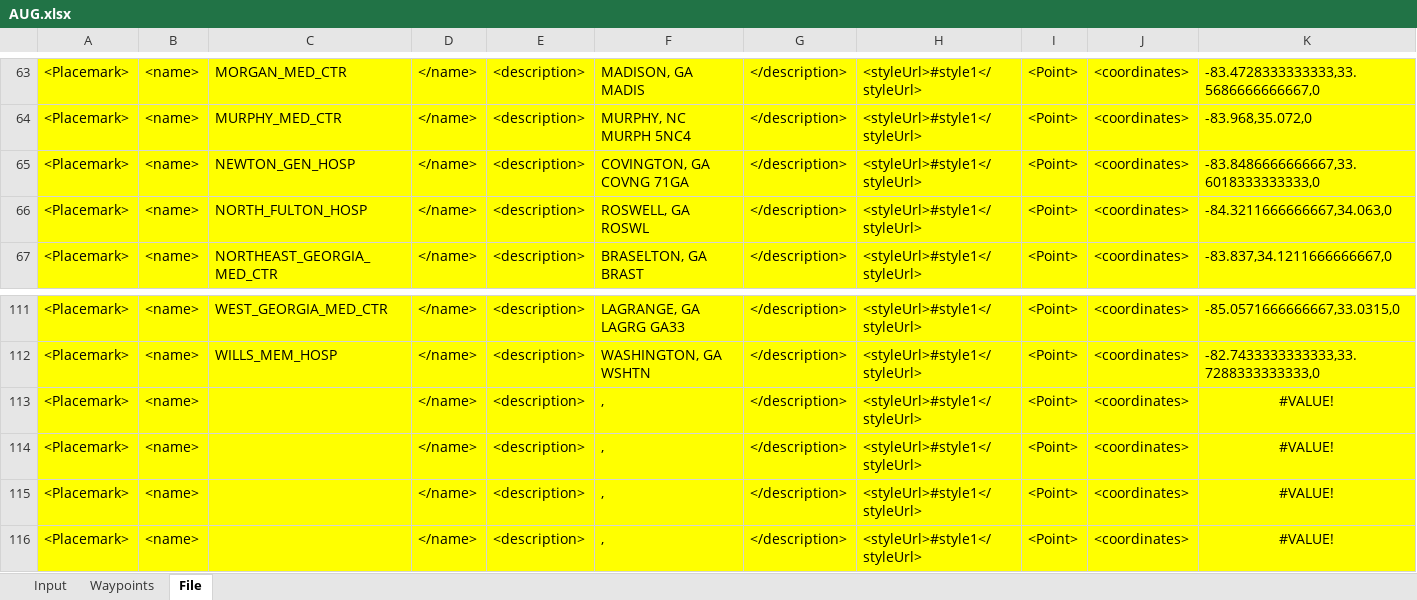
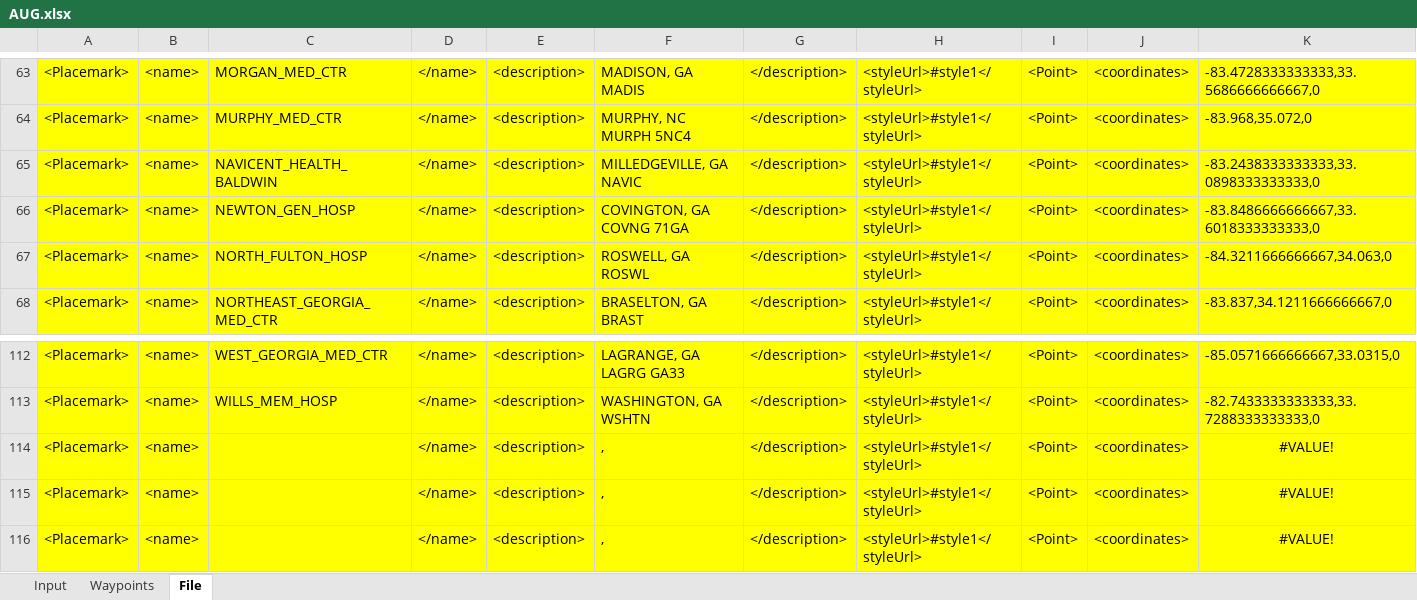
Before and after one commit to matthewshammond/AUG-Maps, an Excel workbook: AUG.xlsx, sheet File, drawn as a sheet; only a part is shown, gaps mark what is left out; values as stored, in another font and other column widths than the file's, no borders; removed rows and columns are numbered as before the commit, all else as after; rows hold the shown columns only; the diff names each change by its address in the sheet, - before the commit and + after, or states it on an @@ line.

Commit message:
added Navicent Health Baldwin

```diff
--- a/AUG.xlsx (sheet File)
+++ b/AUG.xlsx (sheet File)
+row 65: <Placemark> | <name> | NAVICENT_HEALTH_BALDWIN | </name> | <description> | MILLEDGEVILLE, GA NAVIC | </description> | <styleUrl>#style1</styleUrl> | <Point> | <coordinates> | -83.2438333333333,33.0898333333333,0
-row 113: <Placemark> | <name> |  | </name> | <description> | , | </description> | <styleUrl>#style1</styleUrl> | <Point> | <coordinates> | #VALUE!
```
Also changed, not shown: sheet Waypoints, sheet Input, formulas that keep their value, AU Health.xlsx, AirComm.xlsx, 3 other files.
